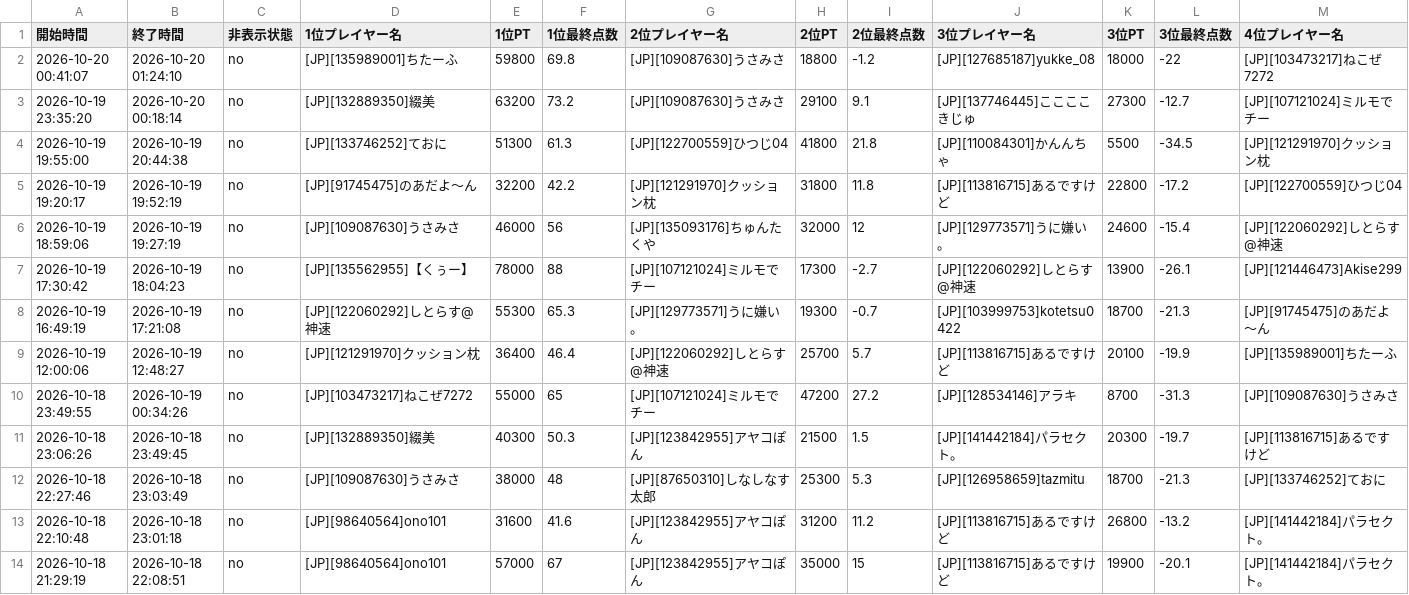
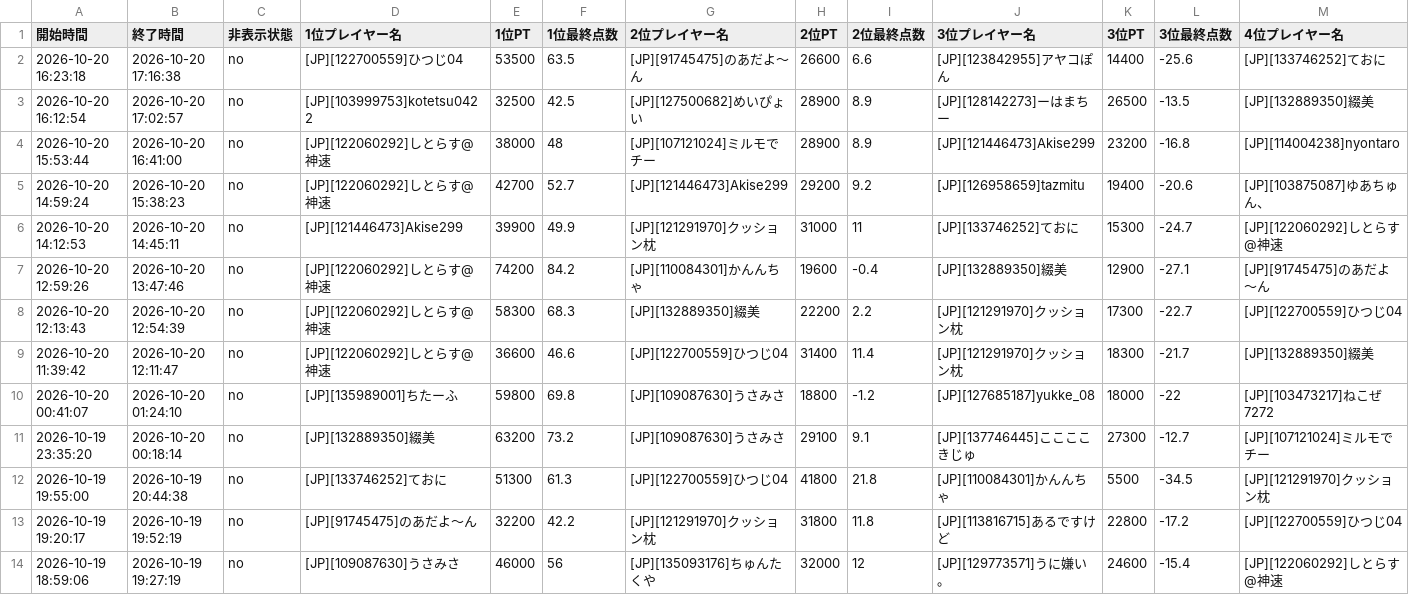
Before and after one commit to monoqlo-league/monoqlo-data, a CSV file: 202610.csv, drawn as a sheet; only a part is shown; the shorter side is filled out with more unchanged rows; rows hold the shown columns only; the diff names each change by its address in the sheet, - before the commit and + after, or states it on an @@ line.

Commit message:
202610.csv を更新(アップロードページから)

```diff
--- a/202610.csv
+++ b/202610.csv
+row 2: 2026-10-20 16:23:18 | 2026-10-20 17:16:38 | no | [JP][122700559]ひつじ04 | 53500 | 63.5 | [JP][91745475]のあだよ〜ん | 26600 | 6.6 | [JP][123842955]アヤコぽん | 14400 | -25.6 | [JP][133746252]ておに
+row 3: 2026-10-20 16:12:54 | 2026-10-20 17:02:57 | no | [JP][103999753]kotetsu0422 | 32500 | 42.5 | [JP][127500682]めいぴょい | 28900 | 8.9 | [JP][128142273]ーはまちー | 26500 | -13.5 | [JP][132889350]綴美
+row 4: 2026-10-20 15:53:44 | 2026-10-20 16:41:00 | no | [JP][122060292]しとらす@神速 | 38000 | 48 | [JP][107121024]ミルモでチー | 28900 | 8.9 | [JP][121446473]Akise299 | 23200 | -16.8 | [JP][114004238]nyontaro
+row 5: 2026-10-20 14:59:24 | 2026-10-20 15:38:23 | no | [JP][122060292]しとらす@神速 | 42700 | 52.7 | [JP][121446473]Akise299 | 29200 | 9.2 | [JP][126958659]tazmitu | 19400 | -20.6 | [JP][103875087]ゆあちゅん、
+row 6: 2026-10-20 14:12:53 | 2026-10-20 14:45:11 | no | [JP][121446473]Akise299 | 39900 | 49.9 | [JP][121291970]クッション枕 | 31000 | 11 | [JP][133746252]ておに | 15300 | -24.7 | [JP][122060292]しとらす@神速
+row 7: 2026-10-20 12:59:26 | 2026-10-20 13:47:46 | no | [JP][122060292]しとらす@神速 | 74200 | 84.2 | [JP][110084301]かんんちゃ | 19600 | -0.4 | [JP][132889350]綴美 | 12900 | -27.1 | [JP][91745475]のあだよ〜ん
+row 8: 2026-10-20 12:13:43 | 2026-10-20 12:54:39 | no | [JP][122060292]しとらす@神速 | 58300 | 68.3 | [JP][132889350]綴美 | 22200 | 2.2 | [JP][121291970]クッション枕 | 17300 | -22.7 | [JP][122700559]ひつじ04
+row 9: 2026-10-20 11:39:42 | 2026-10-20 12:11:47 | no | [JP][122060292]しとらす@神速 | 36600 | 46.6 | [JP][122700559]ひつじ04 | 31400 | 11.4 | [JP][121291970]クッション枕 | 18300 | -21.7 | [JP][132889350]綴美
```
